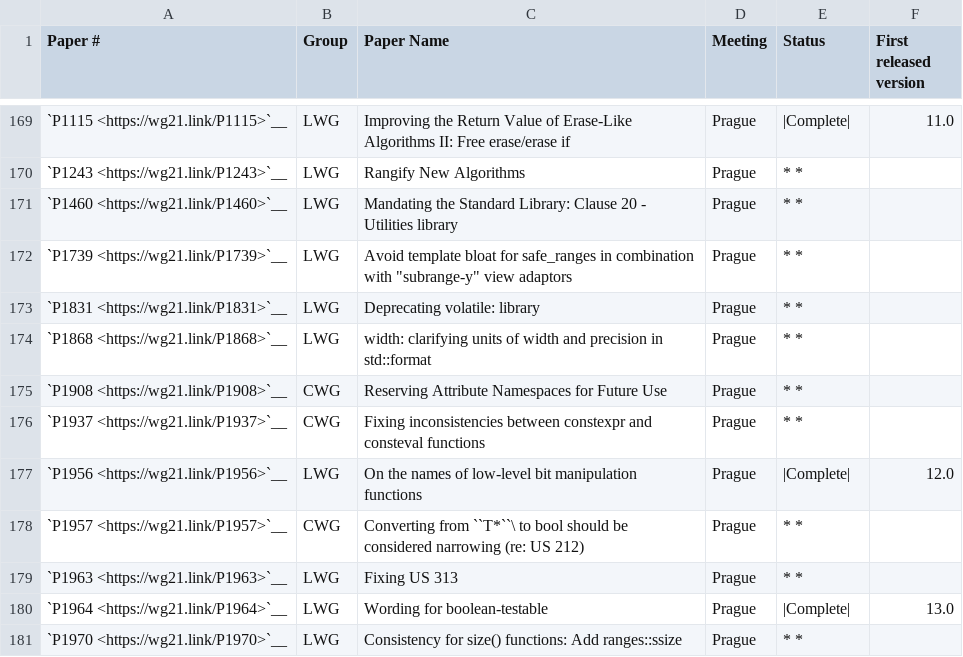
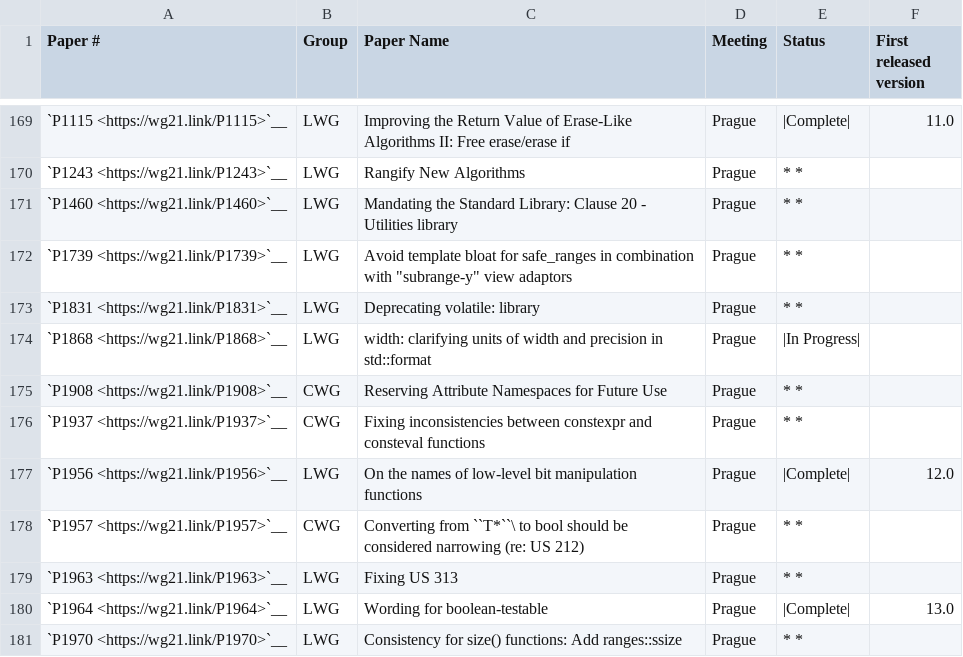
Before and after one commit to mordante/llvm-project, a CSV file: libcxx/docs/Status/Cxx20Papers.csv, drawn as a sheet; only a part is shown, gaps mark what is left out.

```diff
--- a/libcxx/docs/Status/Cxx20Papers.csv
+++ b/libcxx/docs/Status/Cxx20Papers.csv
@@ -173,3 +173,3 @@
 "`P1831 <https://wg21.link/P1831>`__","LWG","Deprecating volatile: library","Prague","* *",""
-"`P1868 <https://wg21.link/P1868>`__","LWG","width: clarifying units of width and precision in std::format","Prague","* *",""
+"`P1868 <https://wg21.link/P1868>`__","LWG","width: clarifying units of width and precision in std::format","Prague","|In Progress|",""
 "`P1908 <https://wg21.link/P1908>`__","CWG","Reserving Attribute Namespaces for Future Use","Prague","* *",""
```
Also changed, not shown: 4 other files.
